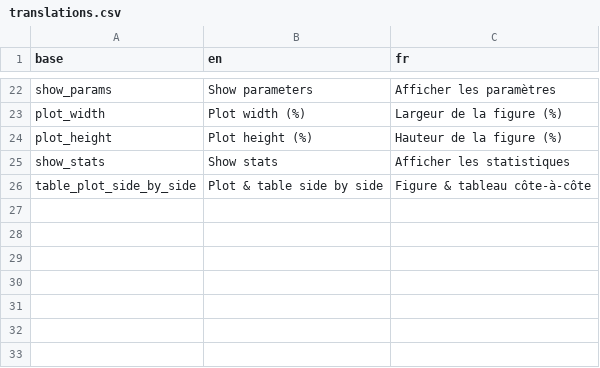
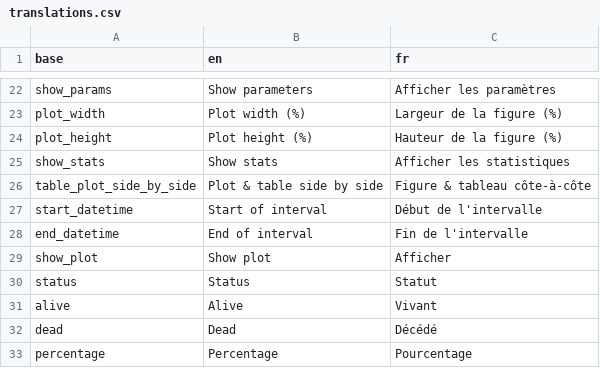
Before and after one commit to BorisDelange/LinkR-content, a CSV file: plugins/aggregated/82ec93cd98efc243a5b6eeccc32435df3014439ac52bddf48be7dd9cee78984e/translations.csv, drawn as a sheet; only a part is shown, gaps mark what is left out; the diff names each change by its address in the sheet, - before the commit and + after, or states it on an @@ line.

Commit message:
Update plugins

```diff
--- a/plugins/aggregated/82ec93cd98efc243a5b6eeccc32435df3014439ac52bddf48be7dd9cee78984e/translations.csv
+++ b/plugins/aggregated/82ec93cd98efc243a5b6eeccc32435df3014439ac52bddf48be7dd9cee78984e/translations.csv
+row 27: start_datetime | Start of interval | Début de l'intervalle
+row 28: end_datetime | End of interval | Fin de l'intervalle
+row 29: show_plot | Show plot | Afficher
+row 30: status | Status | Statut
+row 31: alive | Alive | Vivant
+row 32: dead | Dead | Décédé
+row 33: percentage | Percentage | Pourcentage
```
Also changed, not shown: 4 other files.
